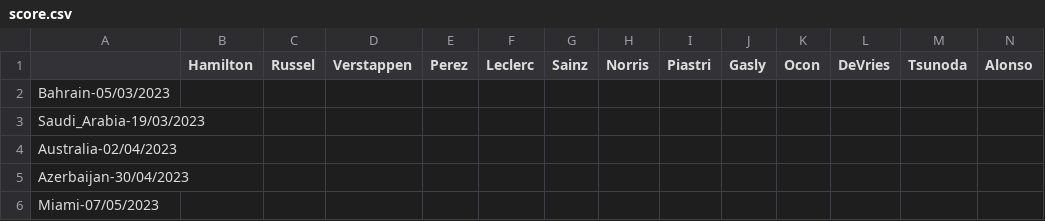
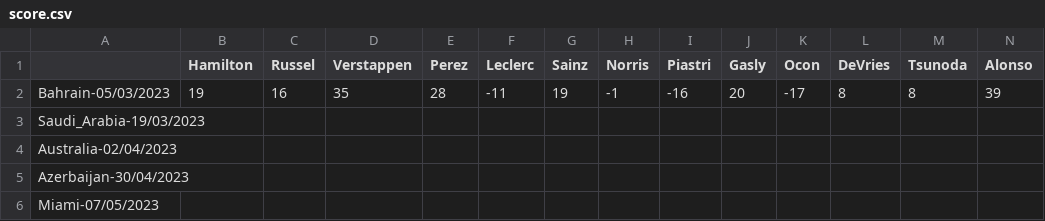
Before and after one commit to Erro48/IFantastici4, a CSV file: data/score.csv, drawn as a sheet; only a part is shown; removed rows and columns are numbered as before the commit, all else as after; rows hold the shown columns only; the diff names each change by its address in the sheet, - before the commit and + after, or states it on an @@ line.

Commit message:
Add Bahrain score

```diff
--- a/data/score.csv
+++ b/data/score.csv
-row 2: Bahrain-05/03/2023
+row 2: Bahrain-05/03/2023 | 19 | 16 | 35 | 28 | -11 | 19 | -1 | -16 | 20 | -17 | 8 | 8 | 39
```
Also changed, not shown: data/mod_score.csv, data/teams_score.csv.
